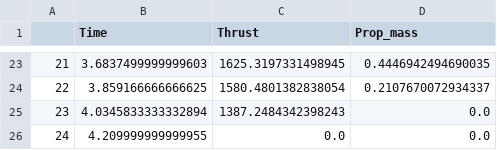
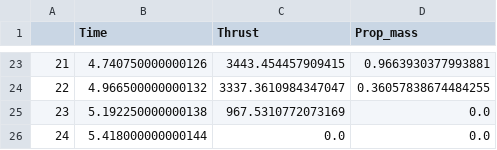
Before and after one commit to felipebogaertsm/Rocket-Ballistics, a CSV file: motordata.csv, drawn as a sheet; only a part is shown, gaps mark what is left out; the diff covers the shown part only.

```diff
--- a/motordata.csv
+++ b/motordata.csv
@@ -23,4 +23,4 @@
-21,3.6837499999999603,1625.3197331498945,0.4446942494690035
-22,3.859166666666625,1580.4801382838054,0.2107670072934337
-23,4.0345833333332894,1387.2484342398243,0.0
-24,4.209999999999955,0.0,0.0
+21,4.740750000000126,3443.454457909415,0.9663930377993881
+22,4.966500000000132,3337.3610984347047,0.36057838674484255
+23,5.192250000000138,967.5310772073169,0.0
+24,5.418000000000144,0.0,0.0
```
Also changed, not shown: 62 edited cells elsewhere in this file, 1 other file.
